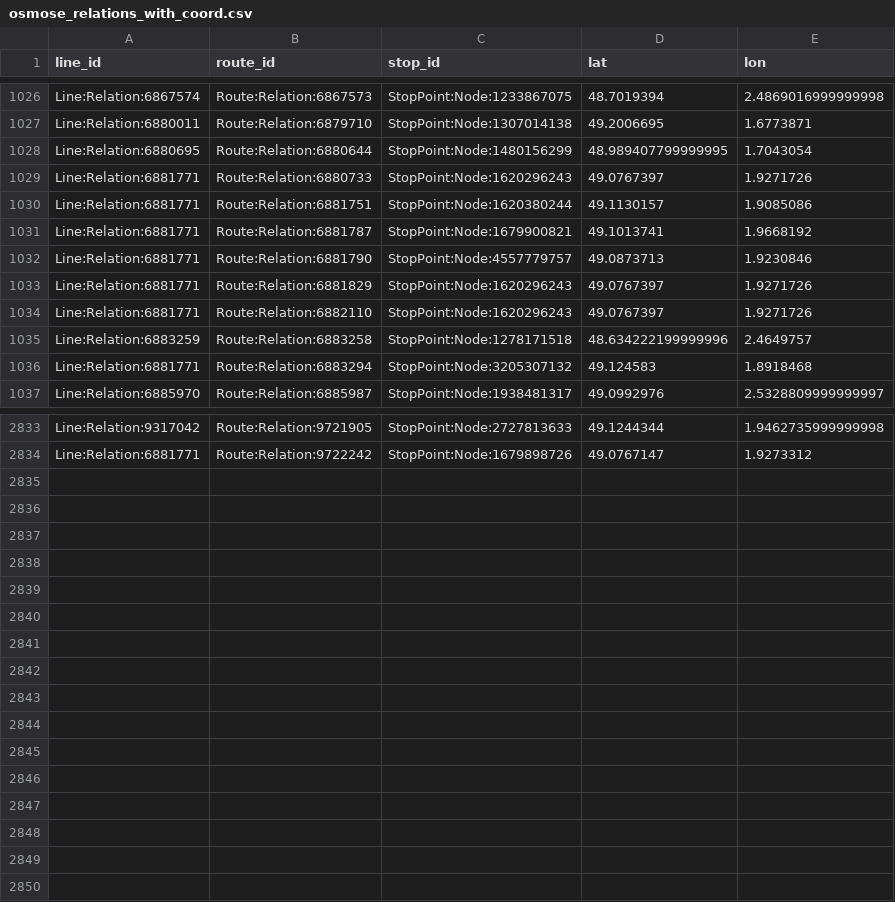
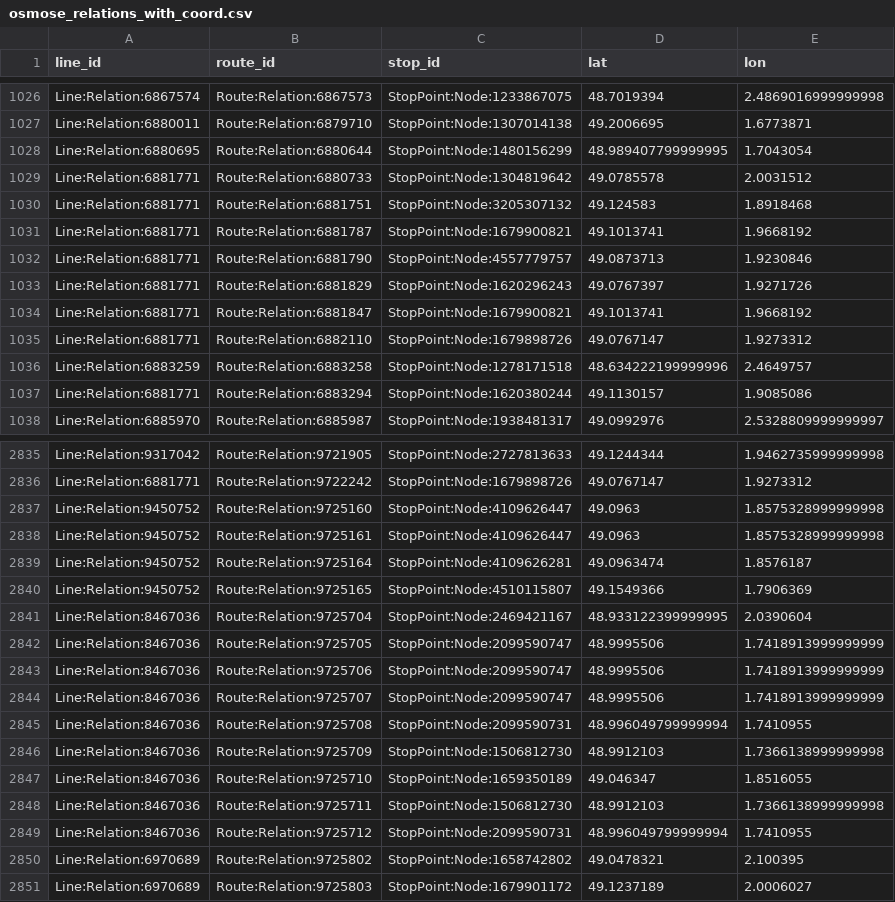
Before and after one commit to Jungle-Bus/ref-fr-STIF, a CSV file: data/osmose_relations_with_coord.csv, drawn as a sheet; only a part is shown, gaps mark what is left out; the diff covers the shown part only.

```diff
--- a/data/osmose_relations_with_coord.csv
+++ b/data/osmose_relations_with_coord.csv
@@ -1028,4 +1028,4 @@ Line:Relation:6880011,Route:Relation:6879710,StopPoint:Node:1307014138,49.200669
 Line:Relation:6880695,Route:Relation:6880644,StopPoint:Node:1480156299,48.989407799999995,1.7043054
-Line:Relation:6881771,Route:Relation:6880733,StopPoint:Node:1620296243,49.0767397,1.9271726
-Line:Relation:6881771,Route:Relation:6881751,StopPoint:Node:1620380244,49.1130157,1.9085086
+Line:Relation:6881771,Route:Relation:6880733,StopPoint:Node:1304819642,49.0785578,2.0031512
+Line:Relation:6881771,Route:Relation:6881751,StopPoint:Node:3205307132,49.124583,1.8918468
 Line:Relation:6881771,Route:Relation:6881787,StopPoint:Node:1679900821,49.1013741,1.9668192
@@ -1033,5 +1033,6 @@ Line:Relation:6881771,Route:Relation:6881790,StopPoint:Node:4557779757,49.087371
 Line:Relation:6881771,Route:Relation:6881829,StopPoint:Node:1620296243,49.0767397,1.9271726
-Line:Relation:6881771,Route:Relation:6882110,StopPoint:Node:1620296243,49.0767397,1.9271726
+Line:Relation:6881771,Route:Relation:6881847,StopPoint:Node:1679900821,49.1013741,1.9668192
+Line:Relation:6881771,Route:Relation:6882110,StopPoint:Node:1679898726,49.0767147,1.9273312
 Line:Relation:6883259,Route:Relation:6883258,StopPoint:Node:1278171518,48.634222199999996,2.4649757
-Line:Relation:6881771,Route:Relation:6883294,StopPoint:Node:3205307132,49.124583,1.8918468
+Line:Relation:6881771,Route:Relation:6883294,StopPoint:Node:1620380244,49.1130157,1.9085086
 Line:Relation:6885970,Route:Relation:6885987,StopPoint:Node:1938481317,49.0992976,2.5328809999999997
@@ -2834 +2836,16 @@ Line:Relation:9317042,Route:Relation:9721905,StopPoint:Node:2727813633,49.124434
 Line:Relation:6881771,Route:Relation:9722242,StopPoint:Node:1679898726,49.0767147,1.9273312
+Line:Relation:9450752,Route:Relation:9725160,StopPoint:Node:4109626447,49.0963,1.8575328999999998
+Line:Relation:9450752,Route:Relation:9725161,StopPoint:Node:4109626447,49.0963,1.8575328999999998
+Line:Relation:9450752,Route:Relation:9725164,StopPoint:Node:4109626281,49.0963474,1.8576187
+Line:Relation:9450752,Route:Relation:9725165,StopPoint:Node:4510115807,49.1549366,1.7906369
+Line:Relation:8467036,Route:Relation:9725704,StopPoint:Node:2469421167,48.933122399999995,2.0390604
+Line:Relation:8467036,Route:Relation:9725705,StopPoint:Node:2099590747,48.9995506,1.7418913999999999
+Line:Relation:8467036,Route:Relation:9725706,StopPoint:Node:2099590747,48.9995506,1.7418913999999999
+Line:Relation:8467036,Route:Relation:9725707,StopPoint:Node:2099590747,48.9995506,1.7418913999999999
+Line:Relation:8467036,Route:Relation:9725708,StopPoint:Node:2099590731,48.996049799999994,1.7410955
+Line:Relation:8467036,Route:Relation:9725709,StopPoint:Node:1506812730,48.9912103,1.7366138999999998
+Line:Relation:8467036,Route:Relation:9725710,StopPoint:Node:1659350189,49.046347,1.8516055
+Line:Relation:8467036,Route:Relation:9725711,StopPoint:Node:1506812730,48.9912103,1.7366138999999998
+Line:Relation:8467036,Route:Relation:9725712,StopPoint:Node:2099590731,48.996049799999994,1.7410955
+Line:Relation:6970689,Route:Relation:9725802,StopPoint:Node:1658742802,49.0478321,2.100395
+Line:Relation:6970689,Route:Relation:9725803,StopPoint:Node:1679901172,49.1237189,2.0006027
```
Also changed, not shown: 1 added row and 19 edited cells elsewhere in this file, data/idf_routes.csv, data/lignes.csv, 2 other files.
